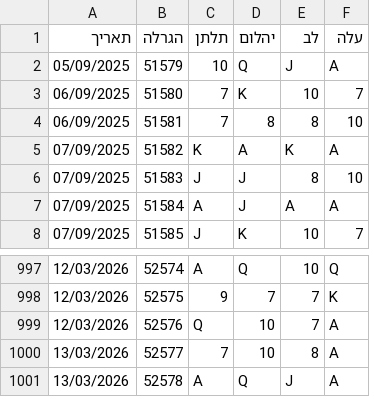
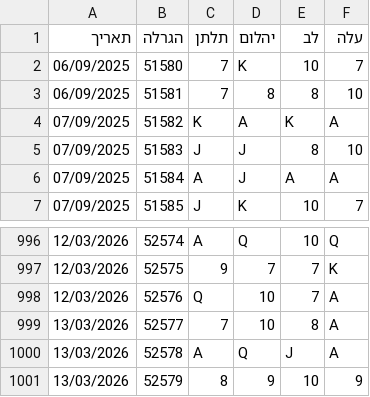
Before and after one commit to laly100/chance-feed, a CSV file: mini/latest_1000.csv, drawn as a sheet; only a part is shown, gaps mark what is left out.

```diff
--- a/mini/latest_1000.csv
+++ b/mini/latest_1000.csv
@@ -1,3 +1,2 @@
 תאריך,הגרלה,תלתן,יהלום,לב,עלה
-05/09/2025,51579,10,Q,J,A,
 06/09/2025,51580,7,K,10,7,
@@ -1001 +1000,2 @@
 13/03/2026,52578,A,Q,J,A,
+13/03/2026,52579,8,9,10,9,
```
Also changed, not shown: chance0.csv, mini/latest_2000.csv, 2 other files.
